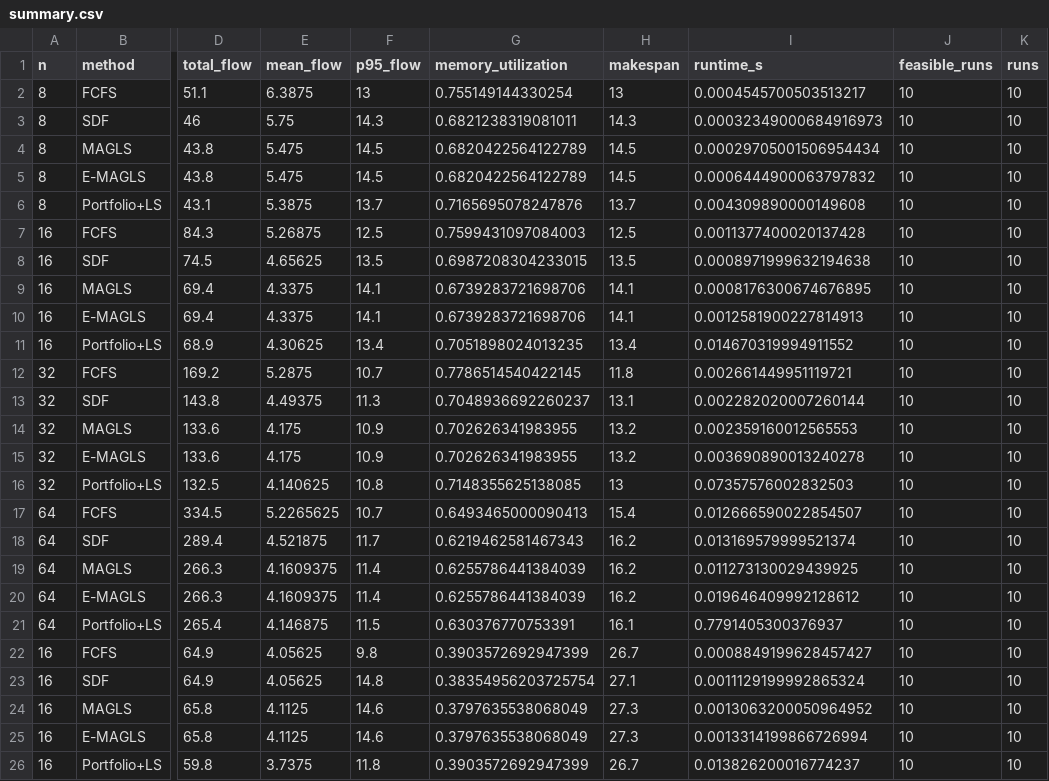
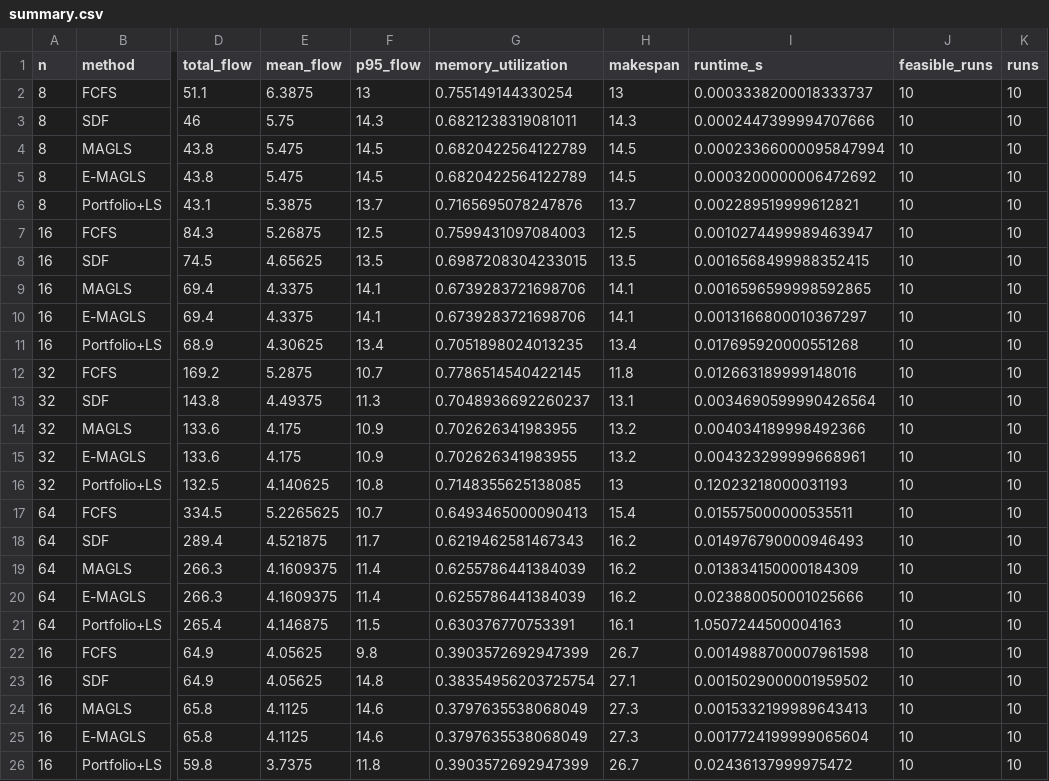
Before and after one commit to Vedika1-g/llm-scheduling, a CSV file: experiments/results/summary.csv, drawn as a sheet; only a part is shown, gaps mark what is left out; the diff names each change by its address in the sheet, - before the commit and + after, or states it on an @@ line.

```diff
--- a/experiments/results/summary.csv
+++ b/experiments/results/summary.csv
-I2 (runtime_s): 0.0004545700503513217
+I2 (runtime_s): 0.0003338200018333737
-I3 (runtime_s): 0.00032349000684916973
+I3 (runtime_s): 0.0002447399994707666
-I4 (runtime_s): 0.00029705001506954434
+I4 (runtime_s): 0.00023366000095847994
-I5 (runtime_s): 0.0006444900063797832
+I5 (runtime_s): 0.0003200000006472692
-I6 (runtime_s): 0.004309890000149608
+I6 (runtime_s): 0.002289519999612821
-I7 (runtime_s): 0.0011377400020137428
+I7 (runtime_s): 0.0010274499989463947
-I8 (runtime_s): 0.0008971999632194638
+I8 (runtime_s): 0.0016568499988352415
-I9 (runtime_s): 0.0008176300674676895
+I9 (runtime_s): 0.0016596599998592865
-I10 (runtime_s): 0.0012581900227814913
+I10 (runtime_s): 0.0013166800010367297
-I11 (runtime_s): 0.014670319994911552
+I11 (runtime_s): 0.017695920000551268
-I12 (runtime_s): 0.002661449951119721
+I12 (runtime_s): 0.012663189999148016
-I13 (runtime_s): 0.002282020007260144
+I13 (runtime_s): 0.0034690599990426564
-I14 (runtime_s): 0.002359160012565553
+I14 (runtime_s): 0.004034189998492366
-I15 (runtime_s): 0.003690890013240278
+I15 (runtime_s): 0.004323299999668961
-I16 (runtime_s): 0.07357576002832503
+I16 (runtime_s): 0.12023218000031193
-I17 (runtime_s): 0.012666590022854507
+I17 (runtime_s): 0.015575000000535511
-I18 (runtime_s): 0.013169579999521374
+I18 (runtime_s): 0.014976790000946493
-I19 (runtime_s): 0.011273130029439925
+I19 (runtime_s): 0.013834150000184309
-I20 (runtime_s): 0.019646409992128612
+I20 (runtime_s): 0.023880050001025666
-I21 (runtime_s): 0.7791405300376937
+I21 (runtime_s): 1.0507244500004163
-I22 (runtime_s): 0.0008849199628457427
+I22 (runtime_s): 0.0014988700007961598
-I23 (runtime_s): 0.0011129199992865324
+I23 (runtime_s): 0.0015029000001959502
-I24 (runtime_s): 0.0013063200050964952
+I24 (runtime_s): 0.0015332199989643413
-I25 (runtime_s): 0.0013314199866726994
+I25 (runtime_s): 0.0017724199999065604
-I26 (runtime_s): 0.013826200016774237
+I26 (runtime_s): 0.02436137999975472
```
Also changed, not shown: experiments/results/exact_small.csv, experiments/results/per_instance.csv, 8 other files.
